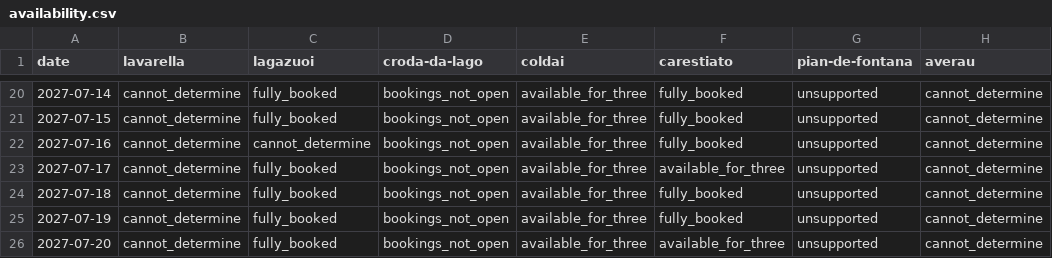
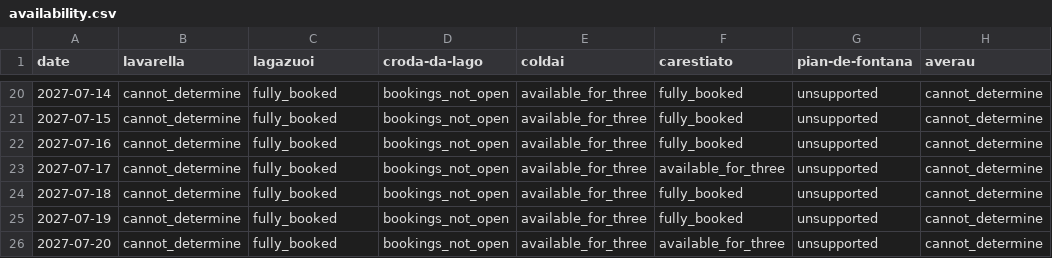
Before and after one commit to hisume/av1, a CSV file: reports/latest/availability.csv, drawn as a sheet; only a part is shown, gaps mark what is left out; the diff names each change by its address in the sheet, - before the commit and + after, or states it on an @@ line.

```diff
--- a/reports/latest/availability.csv
+++ b/reports/latest/availability.csv
-C22 (lagazuoi): cannot_determine
+C22 (lagazuoi): fully_booked
```
Also changed, not shown: 3 other files.
